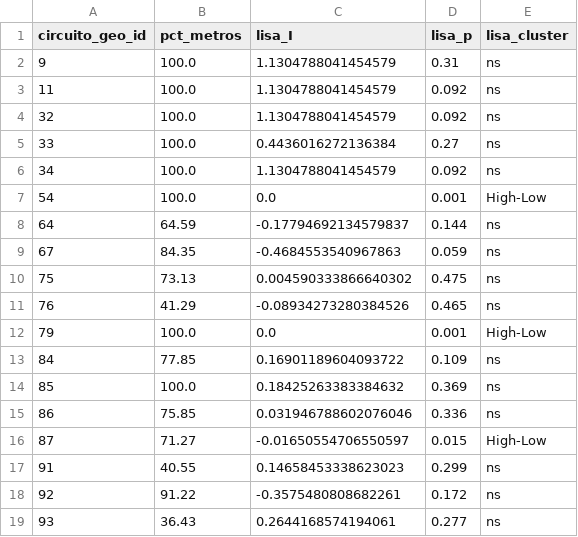
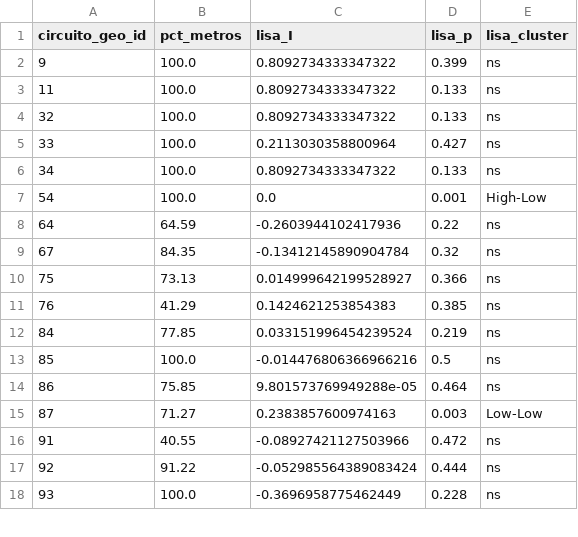
Before and after one commit to AgusVlt87/Calles-CABA, a CSV file: output_capa4/lisa_pj.csv, drawn as a sheet; only a part is shown; the diff covers the shown part only.

```diff
--- a/output_capa4/lisa_pj.csv
+++ b/output_capa4/lisa_pj.csv
@@ -1,19 +1,18 @@
 circuito_geo_id,pct_metros,lisa_I,lisa_p,lisa_cluster
-9,100.0,1.1304788041454579,0.31,ns
-11,100.0,1.1304788041454579,0.092,ns
-32,100.0,1.1304788041454579,0.092,ns
-33,100.0,0.4436016272136384,0.27,ns
-34,100.0,1.1304788041454579,0.092,ns
+9,100.0,0.8092734333347322,0.399,ns
+11,100.0,0.8092734333347322,0.133,ns
+32,100.0,0.8092734333347322,0.133,ns
+33,100.0,0.2113030358800964,0.427,ns
+34,100.0,0.8092734333347322,0.133,ns
 54,100.0,0.0,0.001,High-Low
-64,64.59,-0.17794692134579837,0.144,ns
-67,84.35,-0.4684553540967863,0.059,ns
-75,73.13,0.004590333866640302,0.475,ns
-76,41.29,-0.08934273280384526,0.465,ns
-79,100.0,0.0,0.001,High-Low
-84,77.85,0.16901189604093722,0.109,ns
-85,100.0,0.18425263383384632,0.369,ns
-86,75.85,0.031946788602076046,0.336,ns
-87,71.27,-0.01650554706550597,0.015,High-Low
-91,40.55,0.14658453338623023,0.299,ns
-92,91.22,-0.3575480808682261,0.172,ns
-93,36.43,0.2644168574194061,0.277,ns
+64,64.59,-0.2603944102417936,0.22,ns
+67,84.35,-0.13412145890904784,0.32,ns
+75,73.13,0.014999642199528927,0.366,ns
+76,41.29,0.1424621253854383,0.385,ns
+84,77.85,0.033151996454239524,0.219,ns
+85,100.0,-0.014476806366966216,0.5,ns
+86,75.85,9.801573769949288e-05,0.464,ns
+87,71.27,0.2383857600974163,0.003,Low-Low
+91,40.55,-0.08927421127503966,0.472,ns
+92,91.22,-0.052985564389083424,0.444,ns
+93,100.0,-0.3696958775462449,0.228,ns
```
Also changed, not shown: 6 removed rows and 9 edited cells elsewhere in this file, data/figuras_con_partido.csv, data/tabla_analisis.csv, 24 other files.
